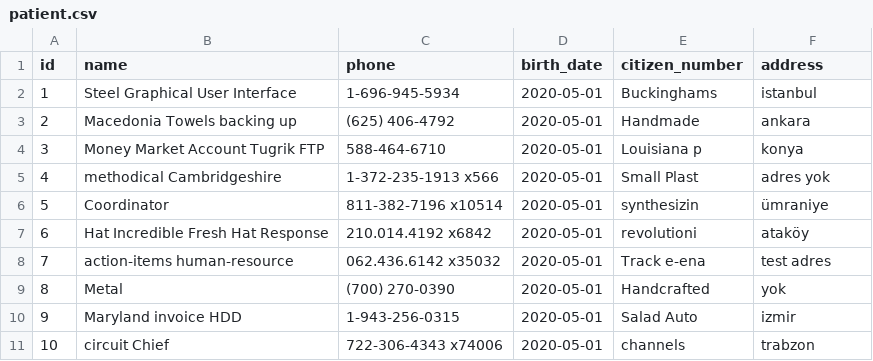
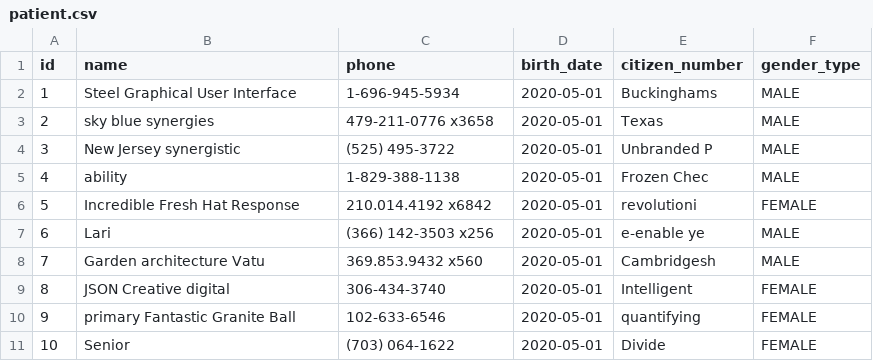
Before and after one commit to cevheri/healthcare, a CSV file: src/main/resources/config/liquibase/fake-data/patient.csv, drawn as a sheet.

Commit message:
patient nesnesine gender alanıyla cinsiyet bilgisi eklendi

```diff
--- a/src/main/resources/config/liquibase/fake-data/patient.csv
+++ b/src/main/resources/config/liquibase/fake-data/patient.csv
@@ -1,11 +1,11 @@
-id;name;phone;birth_date;citizen_number;address
-1;Steel Graphical User Interface;1-696-945-5934;2020-05-01;Buckinghams;istanbul
-2;Macedonia Towels backing up;(625) 406-4792;2020-05-01;Handmade;ankara
-3;Money Market Account Tugrik FTP;588-464-6710;2020-05-01;Louisiana p;konya
-4;methodical Cambridgeshire;1-372-235-1913 x566;2020-05-01;Small Plast;adres yok
-5;Coordinator;811-382-7196 x10514;2020-05-01;synthesizin;ümraniye
-6;Hat Incredible Fresh Hat Response;210.014.4192 x6842;2020-05-01;revolutioni;ataköy
-7;action-items human-resource;062.436.6142 x35032;2020-05-01;Track e-ena;test adres
-8;Metal;(700) 270-0390;2020-05-01;Handcrafted;yok
-9;Maryland invoice HDD;1-943-256-0315;2020-05-01;Salad Auto ;izmir
-10;circuit Chief;722-306-4343 x74006;2020-05-01;channels;trabzon
+id;name;phone;birth_date;citizen_number;gender_type
+1;Steel Graphical User Interface;1-696-945-5934;2020-05-01;Buckinghams;MALE
+2;sky blue synergies;479-211-0776 x3658;2020-05-01;Texas;MALE
+3;New Jersey synergistic;(525) 495-3722;2020-05-01;Unbranded P;MALE
+4;ability;1-829-388-1138;2020-05-01;Frozen Chec;MALE
+5;Incredible Fresh Hat Response;210.014.4192 x6842;2020-05-01;revolutioni;FEMALE
+6;Lari;(366) 142-3503 x256;2020-05-01;e-enable ye;MALE
+7;Garden architecture Vatu;369.853.9432 x560;2020-05-01;Cambridgesh;MALE
+8;JSON Creative digital;306-434-3740;2020-05-01;Intelligent;FEMALE
+9;primary Fantastic Granite Ball;102-633-6546;2020-05-01;quantifying;FEMALE
+10;Senior;(703) 064-1622;2020-05-01;Divide;FEMALE
```
Also changed, not shown: 17 other files.
